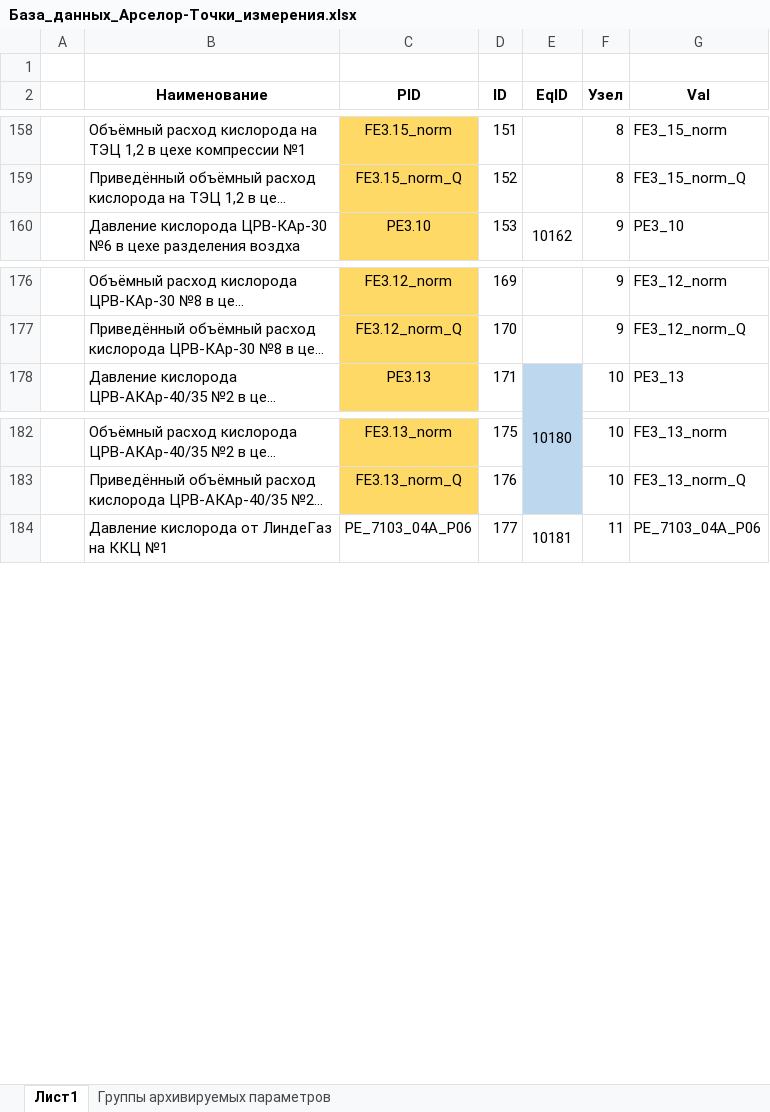
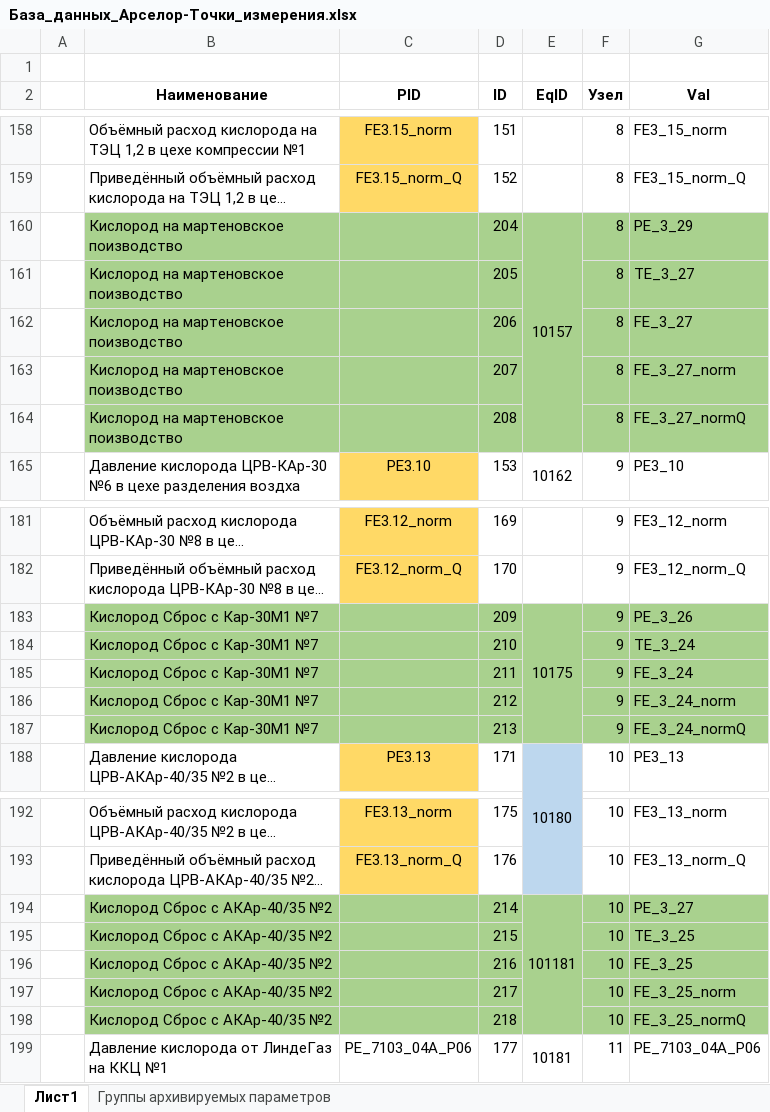
Before and after one commit to monkdaf/gasCollectionPrj, an Excel workbook: Documentation/База_данных_Арселор-Точки_измерения.xlsx, sheet Лист1, drawn as a sheet; only a part is shown, gaps mark what is left out; long unchanged cells end in …; values as stored, in another font and other column widths than the file's, no borders; the diff names each change by its address in the sheet, - before the commit and + after, or states it on an @@ line.

Commit message:
add ID for aditional points of measurement

```diff
--- a/Documentation/База_данных_Арселор-Точки_измерения.xlsx (sheet Лист1)
+++ b/Documentation/База_данных_Арселор-Точки_измерения.xlsx (sheet Лист1)
+row 160:  | Кислород на мартеновское поизводство |  | 204 | 10157 | 8 | PE_3_29
+row 161:  | Кислород на мартеновское поизводство |  | 205 |  | 8 | TE_3_27
+row 162:  | Кислород на мартеновское поизводство |  | 206 |  | 8 | FE_3_27
+row 163:  | Кислород на мартеновское поизводство |  | 207 |  | 8 | FE_3_27_norm
+row 164:  | Кислород на мартеновское поизводство |  | 208 |  | 8 | FE_3_27_normQ
+row 183:  | Кислород Сброс с Кар-30М1 №7 |  | 209 | 10175 | 9 | PE_3_26
+row 184:  | Кислород Сброс с Кар-30М1 №7 |  | 210 |  | 9 | TE_3_24
+row 185:  | Кислород Сброс с Кар-30М1 №7 |  | 211 |  | 9 | FE_3_24
+row 186:  | Кислород Сброс с Кар-30М1 №7 |  | 212 |  | 9 | FE_3_24_norm
+row 187:  | Кислород Сброс с Кар-30М1 №7 |  | 213 |  | 9 | FE_3_24_normQ
+row 194:  | Кислород Сброс с АКАр-40/35 №2 |  | 214 | 101181 | 10 | PE_3_27
+row 195:  | Кислород Сброс с АКАр-40/35 №2 |  | 215 |  | 10 | TE_3_25
+row 196:  | Кислород Сброс с АКАр-40/35 №2 |  | 216 |  | 10 | FE_3_25
+row 197:  | Кислород Сброс с АКАр-40/35 №2 |  | 217 |  | 10 | FE_3_25_norm
+row 198:  | Кислород Сброс с АКАр-40/35 №2 |  | 218 |  | 10 | FE_3_25_normQ
```
